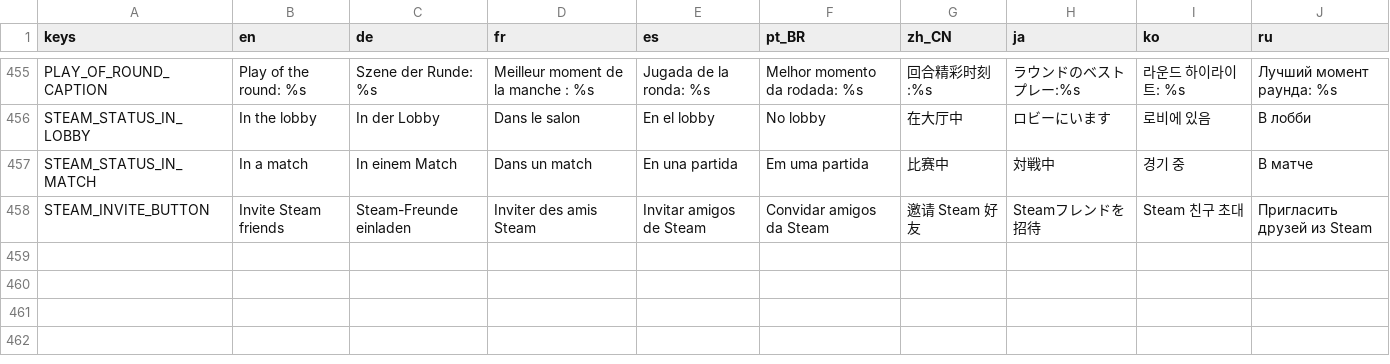
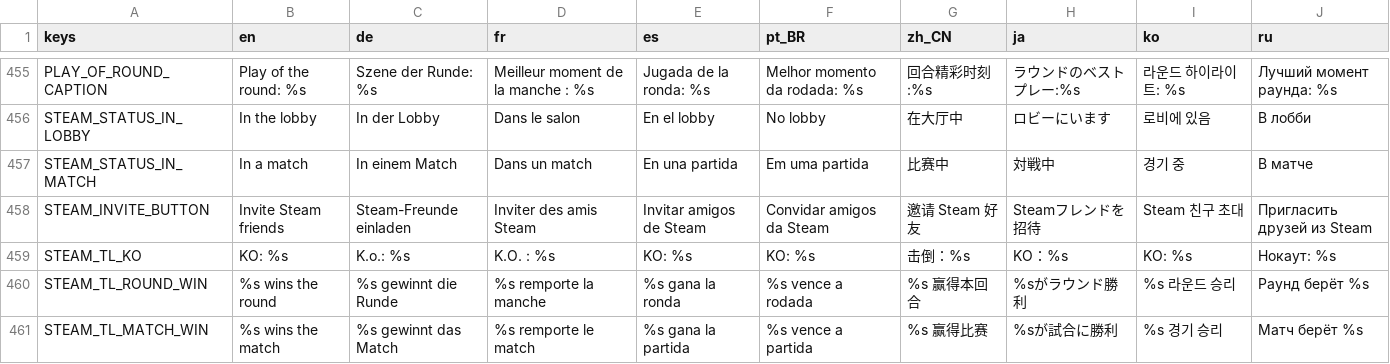
Before and after one commit to tkneeland/pickfight, a CSV file: translations/strings.csv, drawn as a sheet; only a part is shown, gaps mark what is left out; the diff names each change by its address in the sheet, - before the commit and + after, or states it on an @@ line.

```diff
--- a/translations/strings.csv
+++ b/translations/strings.csv
+row 459: STEAM_TL_KO | KO: %s | K.o.: %s | K.O. : %s | KO: %s | KO: %s | 击倒：%s | KO：%s | KO: %s | Нокаут: %s
+row 460: STEAM_TL_ROUND_WIN | %s wins the round | %s gewinnt die Runde | %s remporte la manche | %s gana la ronda | %s vence a rodada | %s 赢得本回合 | %sがラウンド勝利 | %s 라운드 승리 | Раунд берёт %s
+row 461: STEAM_TL_MATCH_WIN | %s wins the match | %s gewinnt das Match | %s remporte le match | %s gana la partida | %s vence a partida | %s 赢得比赛 | %sが試合に勝利 | %s 경기 승리 | Матч берёт %s
```
Also changed, not shown: 13 other files.
